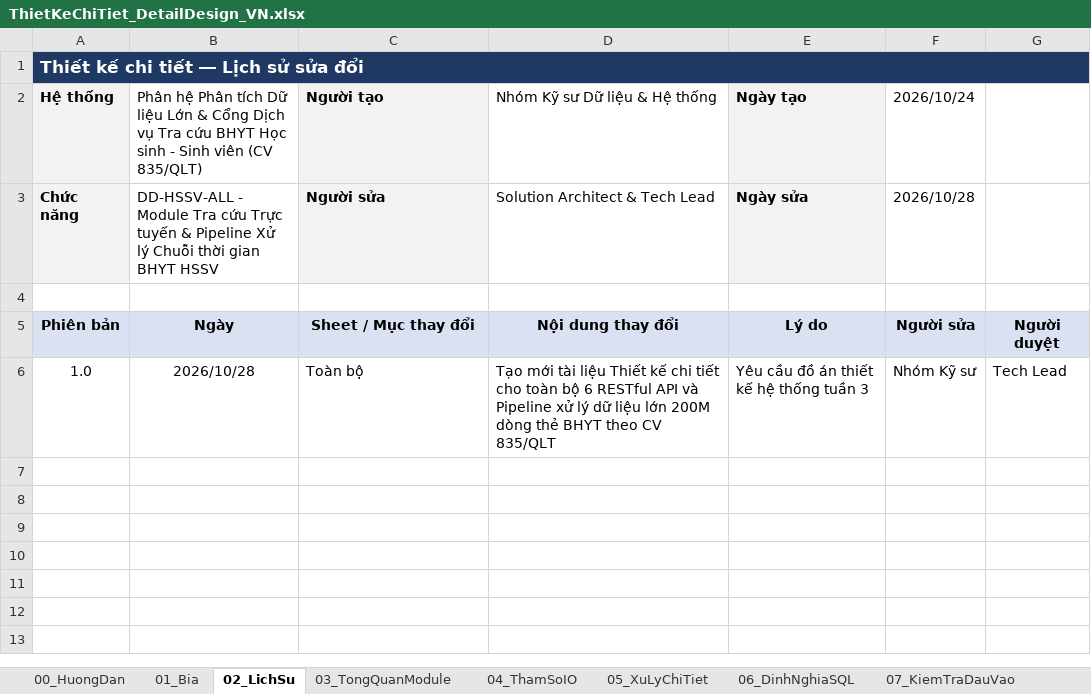
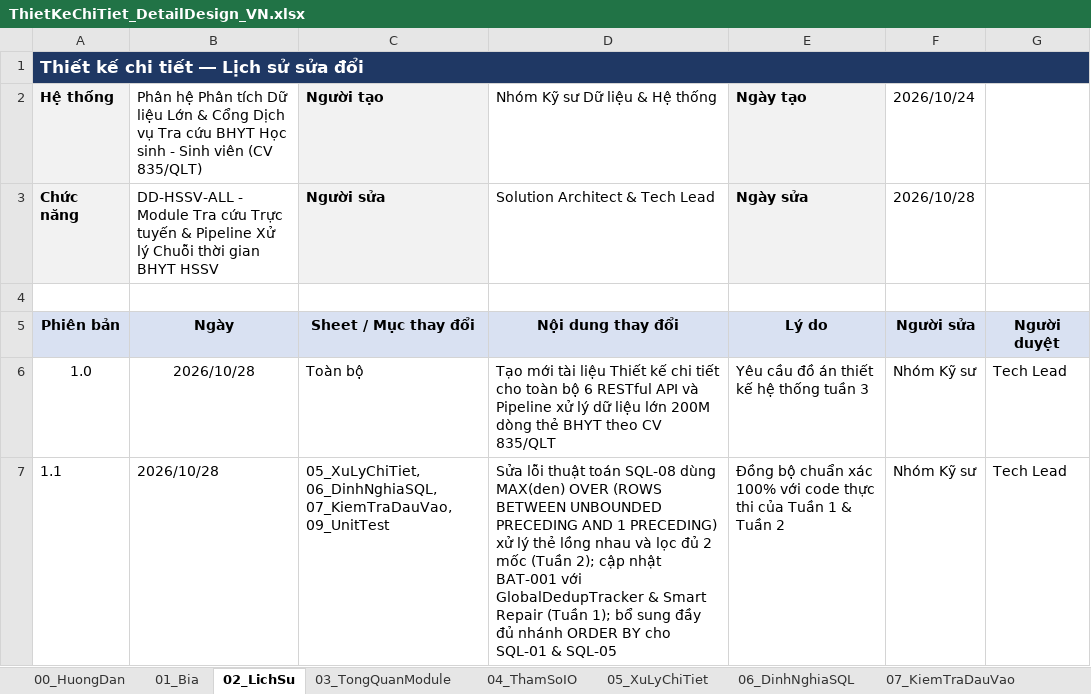
Before and after one commit to muontrothanhtop1hacklor/BHYT_HS-SV, an Excel workbook: design/ThietKeChiTiet_DetailDesign_VN.xlsx, sheet 02_LichSu, drawn as a sheet; values as stored, in another font and other column widths than the file's, no borders; the diff names each change by its address in the sheet, - before the commit and + after, or states it on an @@ line.

```diff
--- a/design/ThietKeChiTiet_DetailDesign_VN.xlsx (sheet 02_LichSu)
+++ b/design/ThietKeChiTiet_DetailDesign_VN.xlsx (sheet 02_LichSu)
+row 7: 1.1 | 2026/10/28 | 05_XuLyChiTiet, 06_DinhNghiaSQL, 07_KiemTraDauVao, 09_UnitTest | Sửa lỗi thuật toán SQL-08 dùng MAX(den) OVER (ROWS BETWEEN UNBOUNDED PRECEDING AND 1 PRECEDING) xử lý thẻ lồng nhau và lọc đủ 2 mốc (Tuần 2); cập nhật BAT-001 với GlobalDedupTracker & Smart Repair (Tuần 1); bổ sung đầy đủ nhánh ORDER BY cho SQL-01 & SQL-05 | Đồng bộ chuẩn xác 100% với code thực thi của Tuần 1 & Tuần 2 | Nhóm Kỹ sư | Tech Lead
```
Also changed, not shown: sheet 06_DinhNghiaSQL, sheet 09_UnitTest, sheet 05_XuLyChiTiet, sheet 07_KiemTraDauVao, design/ThietKeCoBan_BasicDesign_VN.xlsx, 2 other files.
